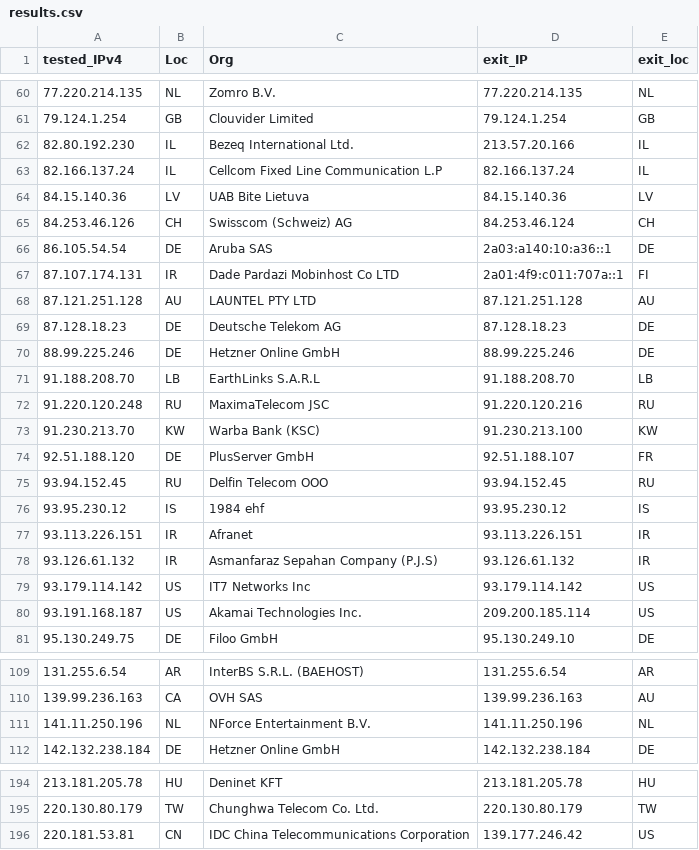
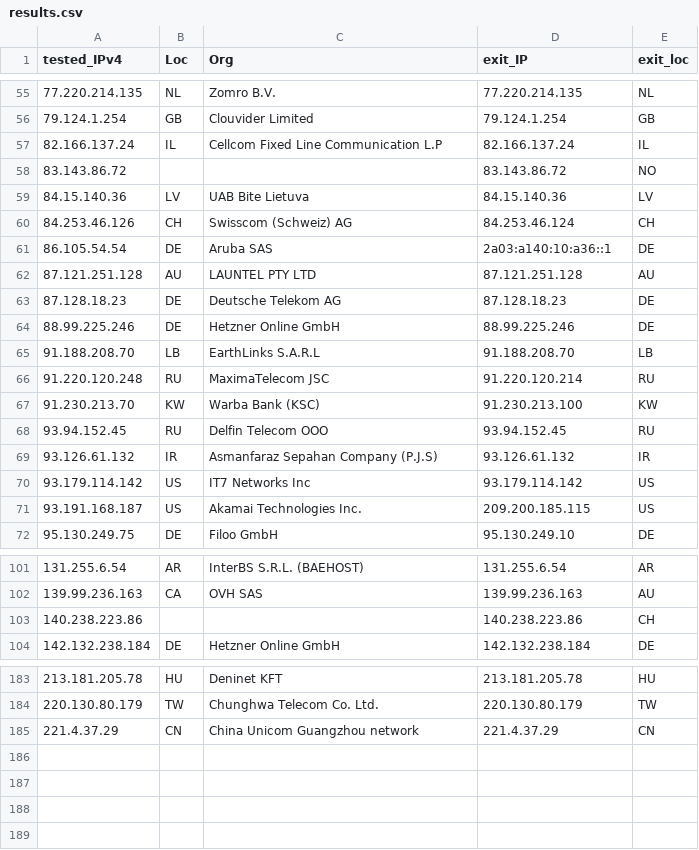
Before and after one commit to tr1s7an/Unofficial-Cloudflare-nodes, a CSV file: results.csv, drawn as a sheet; only a part is shown, gaps mark what is left out; the diff covers the shown part only.

```diff
--- a/results.csv
+++ b/results.csv
@@ -61,4 +56,4 @@ tested_IPv4,Loc,Org,exit_IP,exit_loc
 79.124.1.254,GB,Clouvider Limited,79.124.1.254,GB
-82.80.192.230,IL,Bezeq International Ltd.,213.57.20.166,IL
 82.166.137.24,IL,Cellcom Fixed Line Communication L.P,82.166.137.24,IL
+83.143.86.72,,,83.143.86.72,NO
 84.15.140.36,LV,UAB Bite Lietuva,84.15.140.36,LV
@@ -66,3 +61,2 @@ tested_IPv4,Loc,Org,exit_IP,exit_loc
 86.105.54.54,DE,Aruba SAS,2a03:a140:10:a36::1,DE
-87.107.174.131,IR,Dade Pardazi Mobinhost Co LTD,2a01:4f9:c011:707a::1,FI
 87.121.251.128,AU,LAUNTEL PTY LTD,87.121.251.128,AU
@@ -71,11 +65,8 @@ tested_IPv4,Loc,Org,exit_IP,exit_loc
 91.188.208.70,LB,EarthLinks S.A.R.L,91.188.208.70,LB
-91.220.120.248,RU,MaximaTelecom JSC,91.220.120.216,RU
+91.220.120.248,RU,MaximaTelecom JSC,91.220.120.214,RU
 91.230.213.70,KW,Warba Bank (KSC),91.230.213.100,KW
-92.51.188.120,DE,PlusServer GmbH,92.51.188.107,FR
 93.94.152.45,RU,Delfin Telecom OOO,93.94.152.45,RU
-93.95.230.12,IS,1984 ehf,93.95.230.12,IS
-93.113.226.151,IR,Afranet,93.113.226.151,IR
 93.126.61.132,IR,Asmanfaraz Sepahan Company (P.J.S),93.126.61.132,IR
 93.179.114.142,US,IT7 Networks Inc,93.179.114.142,US
-93.191.168.187,US,Akamai Technologies  Inc.,209.200.185.114,US
+93.191.168.187,US,Akamai Technologies  Inc.,209.200.185.115,US
 95.130.249.75,DE,Filoo GmbH,95.130.249.10,DE
@@ -110,3 +102,3 @@ tested_IPv4,Loc,Org,exit_IP,exit_loc
 139.99.236.163,CA,OVH SAS,139.99.236.163,AU
-141.11.250.196,NL,NForce Entertainment B.V.,141.11.250.196,NL
+140.238.223.86,,,140.238.223.86,CH
 142.132.238.184,DE,Hetzner Online GmbH,142.132.238.184,DE
@@ -195,2 +184,2 @@ tested_IPv4,Loc,Org,exit_IP,exit_loc
 220.130.80.179,TW,Chunghwa Telecom Co.  Ltd.,220.130.80.179,TW
-220.181.53.81,CN,IDC  China Telecommunications Corporation,139.177.246.42,US
+221.4.37.29,CN,China Unicom Guangzhou network,221.4.37.29,CN
```
Also changed, not shown: 10 added rows, 17 removed rows and 8 edited cells elsewhere in this file.
